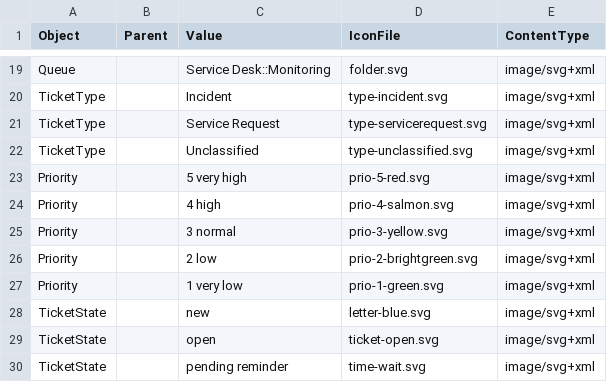
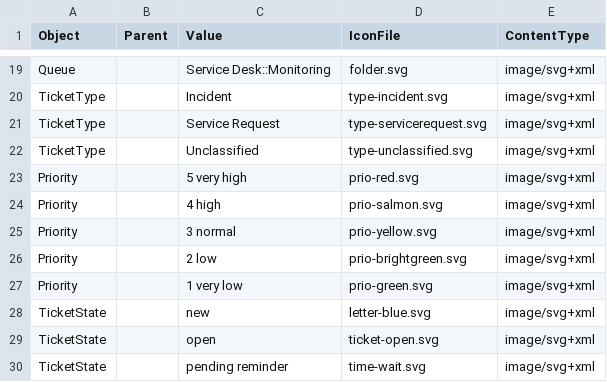
Before and after one commit to kix-service-software/kix-backend, a CSV file: var/packagesetup/initial_object_icons.csv, drawn as a sheet; only a part is shown, gaps mark what is left out.

Commit message:
KIX2018-2875 renamed CMDB role and changed priority icons

```diff
--- a/var/packagesetup/initial_object_icons.csv
+++ b/var/packagesetup/initial_object_icons.csv
@@ -22,7 +22,7 @@
 "TicketType";;"Unclassified";"type-unclassified.svg";"image/svg+xml"
-"Priority";;"5 very high";"prio-5-red.svg";"image/svg+xml"
-"Priority";;"4 high";"prio-4-salmon.svg";"image/svg+xml"
-"Priority";;"3 normal";"prio-3-yellow.svg";"image/svg+xml"
-"Priority";;"2 low";"prio-2-brightgreen.svg";"image/svg+xml"
-"Priority";;"1 very low";"prio-1-green.svg";"image/svg+xml"
+"Priority";;"5 very high";"prio-red.svg";"image/svg+xml"
+"Priority";;"4 high";"prio-salmon.svg";"image/svg+xml"
+"Priority";;"3 normal";"prio-yellow.svg";"image/svg+xml"
+"Priority";;"2 low";"prio-brightgreen.svg";"image/svg+xml"
+"Priority";;"1 very low";"prio-green.svg";"image/svg+xml"
 "TicketState";;"new";"letter-blue.svg";"image/svg+xml"
```
Also changed, not shown: 1 other file.
